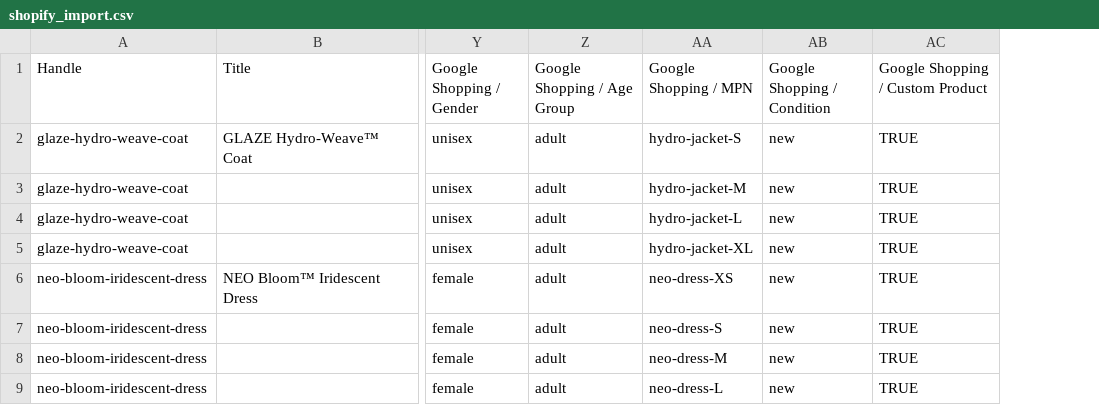
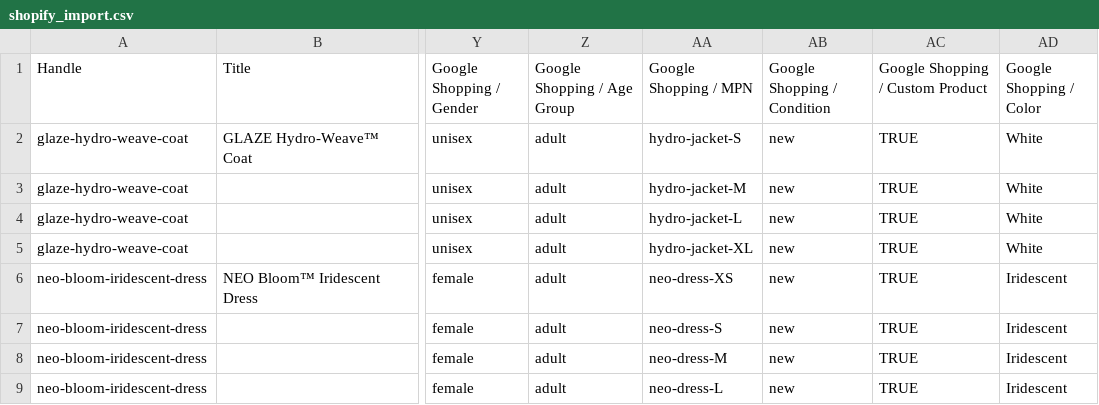
Before and after one commit to rodofheart11-hash/glaze-dropship, a CSV file: shopify_import.csv, drawn as a sheet; only a part is shown, gaps mark what is left out; the diff names each change by its address in the sheet, - before the commit and + after, or states it on an @@ line.

Commit message:
chore: add Google Shopping color attribute to shopify_import.csv

```diff
--- a/shopify_import.csv
+++ b/shopify_import.csv
+column AD (Google Shopping / Color), rows 2-9: White | White | White | White | Iridescent | Iridescent | Iridescent | Iridescent
```
